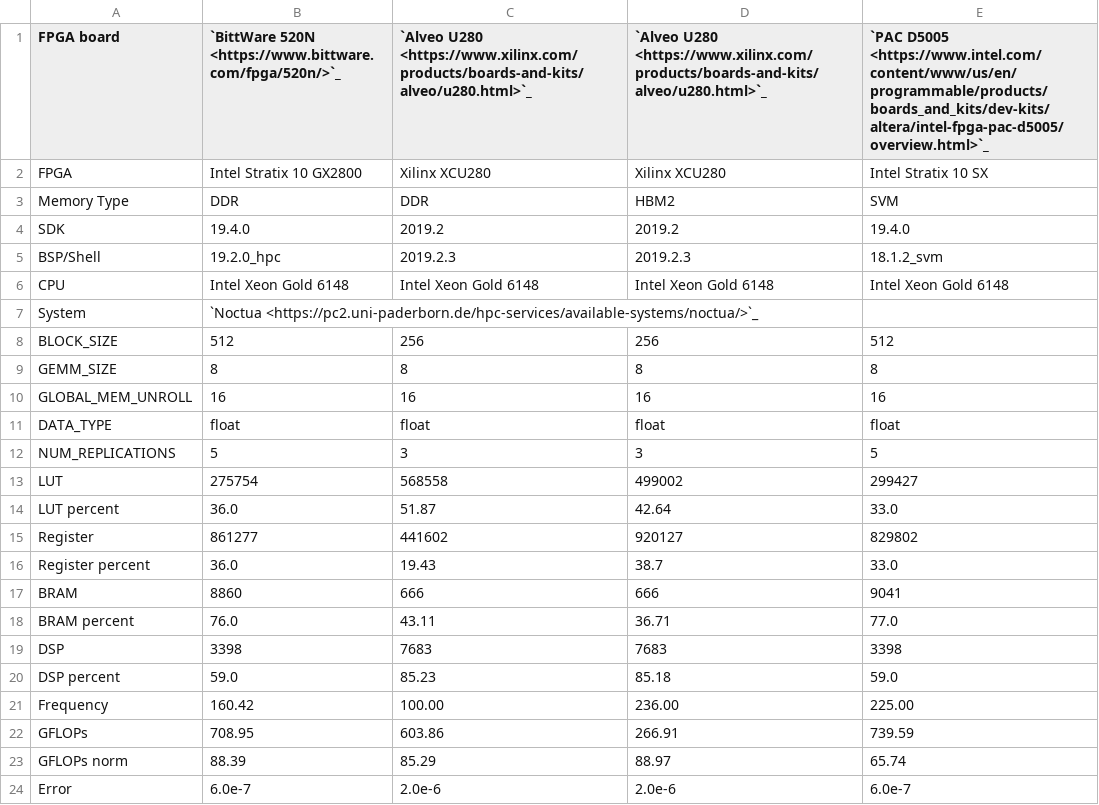
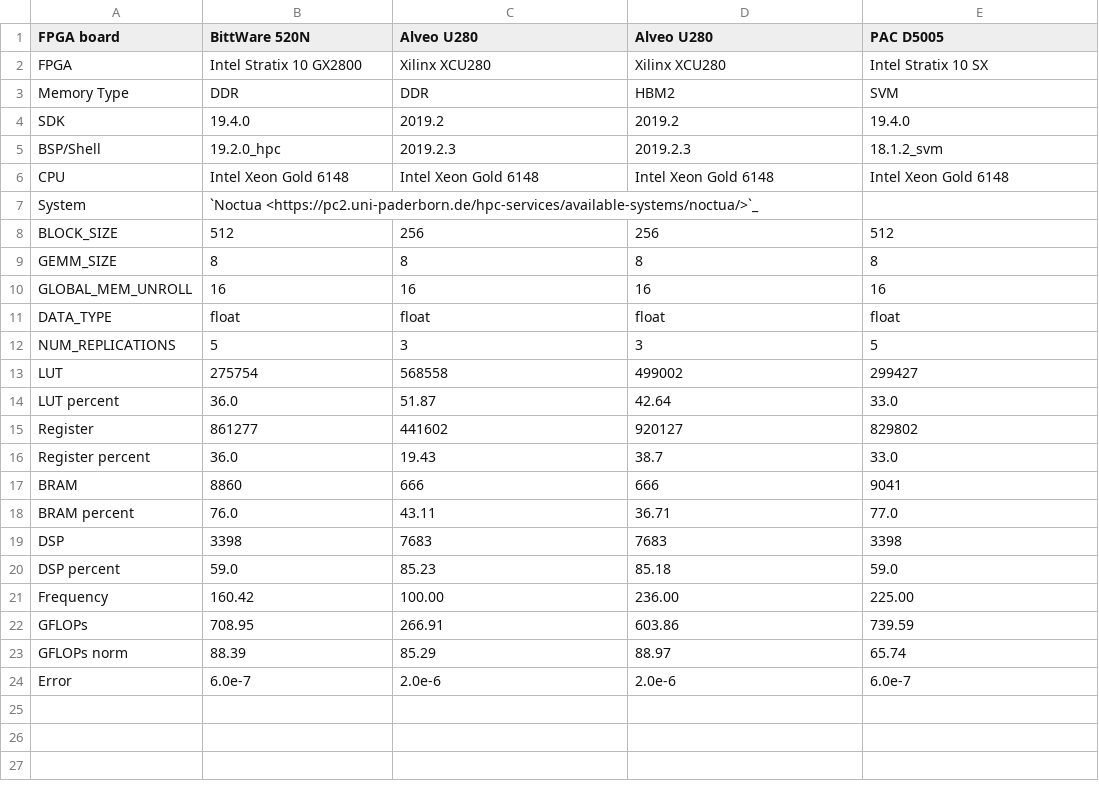
Before and after one commit to pc2/HPCC_FPGA, a CSV file: docs/source/GEMM/results/gemm-1-0.csv, drawn as a sheet; the diff names each change by its address in the sheet, - before the commit and + after, or states it on an @@ line.

```diff
--- a/docs/source/GEMM/results/gemm-1-0.csv
+++ b/docs/source/GEMM/results/gemm-1-0.csv
-B1: `BittWare 520N <https://www.bittware.com/fpga/520n/>`_
+B1: BittWare 520N
-C1: `Alveo U280 <https://www.xilinx.com/products/boards-and-kits/alveo/u280.html>`_
+C1: Alveo U280
-D1: `Alveo U280 <https://www.xilinx.com/products/boards-and-kits/alveo/u280.html>`_
+D1: Alveo U280
-E1: `PAC D5005 <https://www.intel.com/content/www/us/en/programmable/products/boards_and_kits/dev-kits/altera/intel-fpga-pac-d5005/overview.html>`_
+E1: PAC D5005
-C22 (Alveo U280): 603.86
+C22 (Alveo U280): 266.91
-D22 (Alveo U280): 266.91
+D22 (Alveo U280): 603.86
```
Also changed, not shown: docs/source/FFT/results/fft-1-1.csv, docs/source/RandomAccess/results/randomaccess-2-2.csv, 7 other files.
